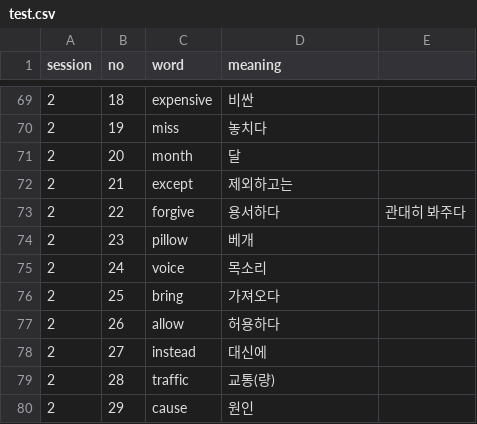
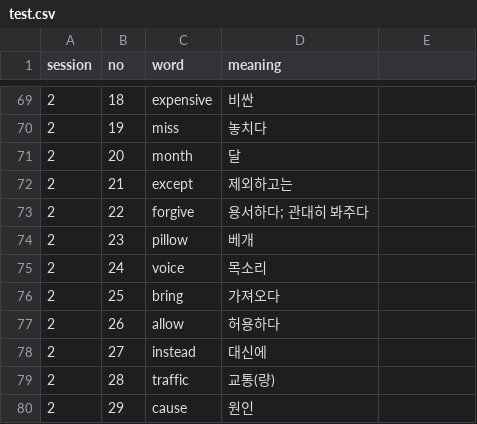
Before and after one commit to ghan-chanchan/word_study, a CSV file: test.csv, drawn as a sheet; only a part is shown, gaps mark what is left out.

Commit message:
쉼표 수정

```diff
--- a/test.csv
+++ b/test.csv
@@ -72,3 +72,3 @@ session,no,word,meaning
 2,21,except ,제외하고는
-2,22,forgive ,용서하다, 관대히 봐주다
+2,22,forgive ,용서하다; 관대히 봐주다
 2,23,pillow ,베개
```
